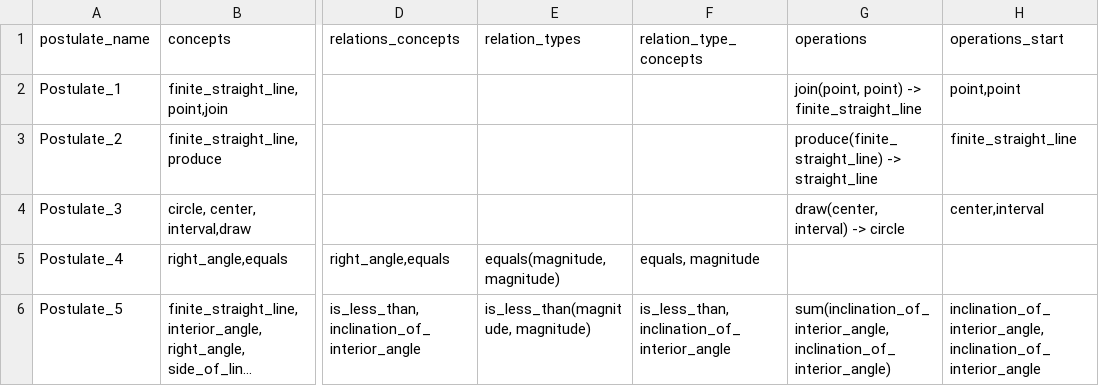
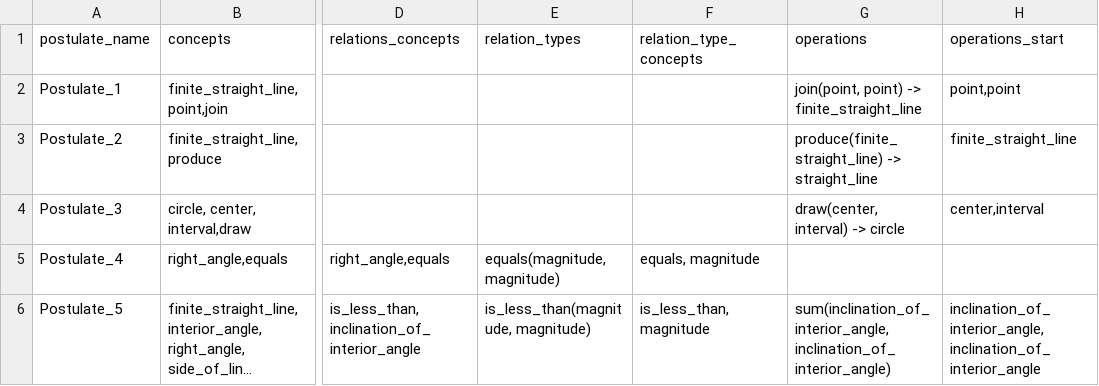
Before and after one commit to Mttbnchtt/ontology-and-proofs, a CSV file: ontologies/elements_book1/ontological_analysis/Euclid.Postulates.Book1.csv, drawn as a sheet; only a part is shown, gaps mark what is left out; long unchanged cells end in …; the diff names each change by its address in the sheet, - before the commit and + after, or states it on an @@ line.

Commit message:
Auto-commit at 2024-11-21 07:35:58; modified: ontologies/elements_book1/ontological_analysis/Euclid.Postulates.Book1.csv, ontologies/elements_book1/ontologies/euclid_book1.ttl

```diff
--- a/ontologies/elements_book1/ontological_analysis/Euclid.Postulates.Book1.csv
+++ b/ontologies/elements_book1/ontological_analysis/Euclid.Postulates.Book1.csv
-F6 (relation_type_concepts): is_less_than, inclination_of_interior_angle
+F6 (relation_type_concepts): is_less_than, magnitude
```
Also changed, not shown: 1 other file.
